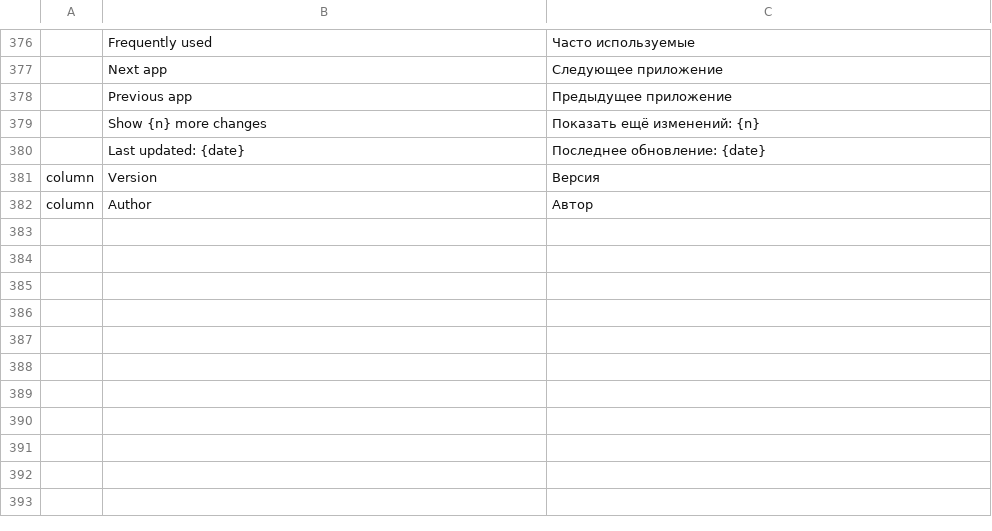
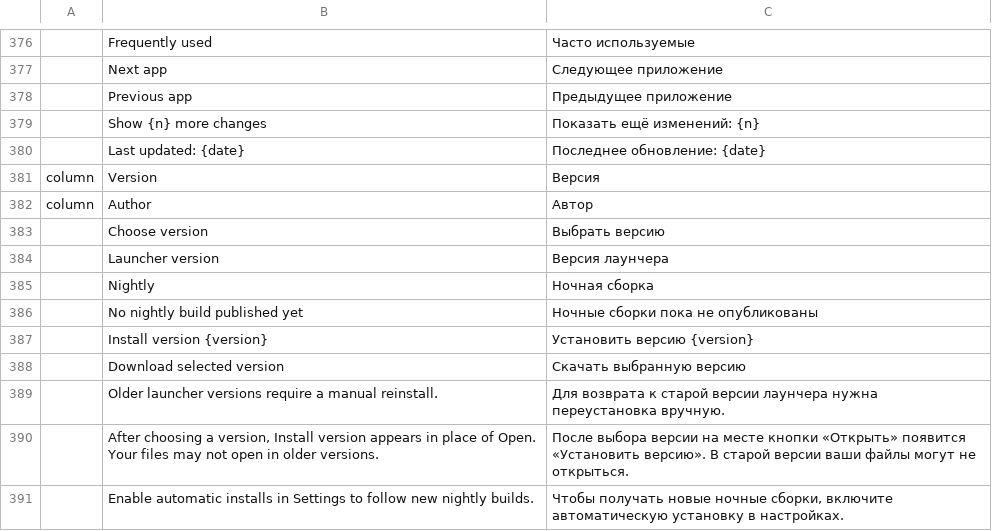
Before and after one commit to AlbertYm/craft-launcher, a TSV file: crates/ui-egui/src/i18n/ru.tsv, drawn as a sheet; only a part is shown, gaps mark what is left out.

```diff
--- a/crates/ui-egui/src/i18n/ru.tsv
+++ b/crates/ui-egui/src/i18n/ru.tsv
@@ -382 +382,10 @@ column	Version	Версия
 column	Author	Автор
+	Choose version	Выбрать версию
+	Launcher version	Версия лаунчера
+	Nightly	Ночная сборка
+	No nightly build published yet	Ночные сборки пока не опубликованы
+	Install version {version}	Установить версию {version}
+	Download selected version	Скачать выбранную версию
+	Older launcher versions require a manual reinstall.	Для возврата к старой версии лаунчера нужна переустановка вручную.
+	After choosing a version, Install version appears in place of Open. Your files may not open in older versions.	После выбора версии на месте кнопки «Открыть» появится «Установить версию». В старой версии ваши файлы могут не открыться.
+	Enable automatic installs in Settings to follow new nightly builds.	Чтобы получать новые ночные сборки, включите автоматическую установку в настройках.
```
Also changed, not shown: crates/ui-egui/src/i18n/de.tsv, crates/ui-egui/src/i18n/es.tsv, 20 other files.
